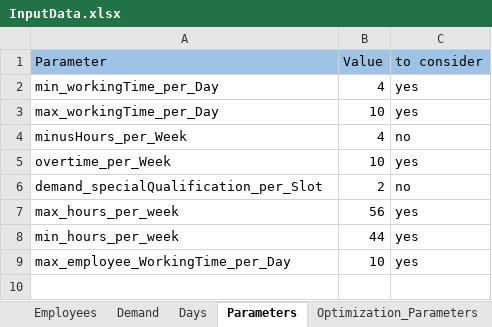
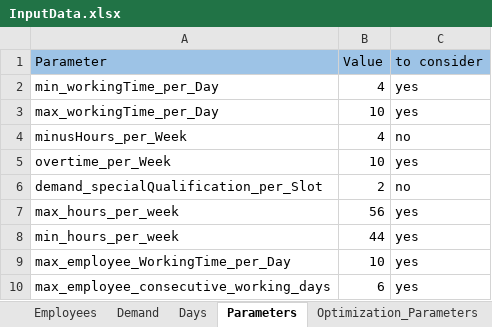
Before and after one commit to renzon/workforce_scheduling, an Excel workbook: data/InputData.xlsx, sheet Parameters, drawn as a sheet; values as stored, in another font and other column widths than the file's, no borders; the diff names each change by its address in the sheet, - before the commit and + after, or states it on an @@ line.

```diff
--- a/data/InputData.xlsx (sheet Parameters)
+++ b/data/InputData.xlsx (sheet Parameters)
+row 10: max_employee_consecutive_working_days | 6 | yes
```
Also changed, not shown: sheet Optimization_Parameters, Solution.xlsx, 1 other file.
